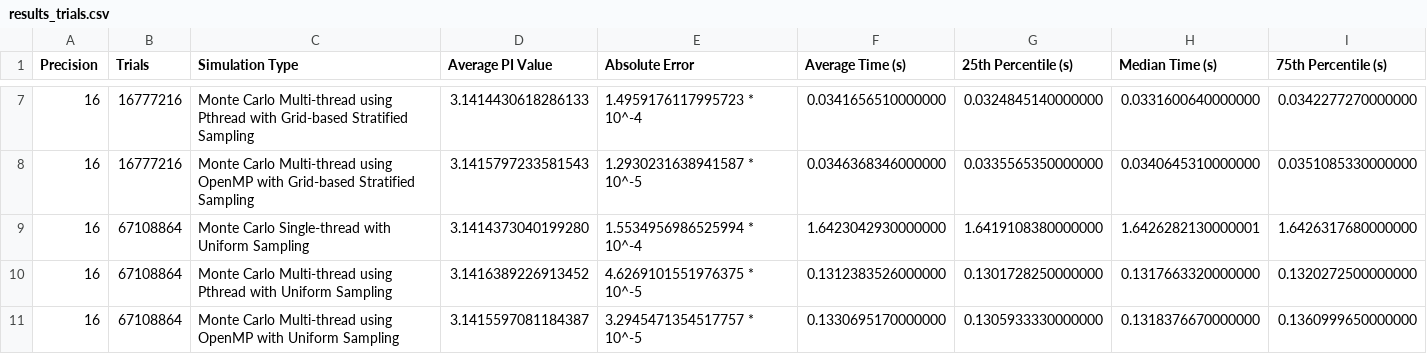
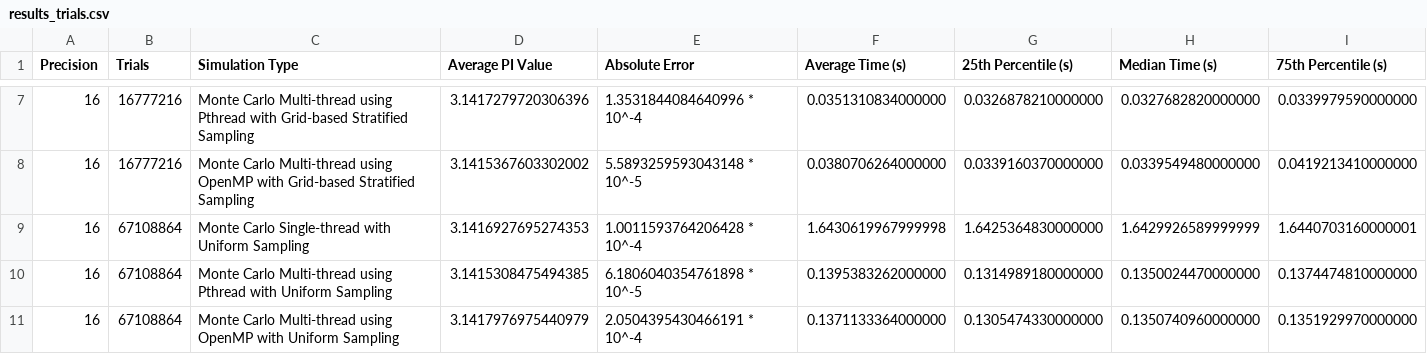
Before and after one commit to PrabhashDiss/CS4553---Scientific-Computing---Assignment_1-Monte-Carlo-vs.-Gregory-Leibniz-PI-Computation, a CSV file: results/results_trials.csv, drawn as a sheet; only a part is shown, gaps mark what is left out; the diff covers the shown part only.

```diff
--- a/results/results_trials.csv
+++ b/results/results_trials.csv
@@ -7,5 +7,5 @@ Precision,Trials,Simulation Type,Average PI Value,Absolute Error,Average Time (s
-16,16777216,Monte Carlo Multi-thread using Pthread with Grid-based Stratified Sampling,3.1414430618286133,1.4959176117995723 * 10^-4,0.0341656510000000,0.0324845140000000,0.0331600640000000,0.0342277270000000
-16,16777216,Monte Carlo Multi-thread using OpenMP with Grid-based Stratified Sampling,3.1415797233581543,1.2930231638941587 * 10^-5,0.0346368346000000,0.0335565350000000,0.0340645310000000,0.0351085330000000
-16,67108864,Monte Carlo Single-thread with Uniform Sampling,3.1414373040199280,1.5534956986525994 * 10^-4,1.6423042930000000,1.6419108380000000,1.6426282130000001,1.6426317680000000
-16,67108864,Monte Carlo Multi-thread using Pthread with Uniform Sampling,3.1416389226913452,4.6269101551976375 * 10^-5,0.1312383526000000,0.1301728250000000,0.1317663320000000,0.1320272500000000
-16,67108864,Monte Carlo Multi-thread using OpenMP with Uniform Sampling,3.1415597081184387,3.2945471354517757 * 10^-5,0.1330695170000000,0.1305933330000000,0.1318376670000000,0.1360999650000000
+16,16777216,Monte Carlo Multi-thread using Pthread with Grid-based Stratified Sampling,3.1417279720306396,1.3531844084640996 * 10^-4,0.0351310834000000,0.0326878210000000,0.0327682820000000,0.0339979590000000
+16,16777216,Monte Carlo Multi-thread using OpenMP with Grid-based Stratified Sampling,3.1415367603302002,5.5893259593043148 * 10^-5,0.0380706264000000,0.0339160370000000,0.0339549480000000,0.0419213410000000
+16,67108864,Monte Carlo Single-thread with Uniform Sampling,3.1416927695274353,1.0011593764206428 * 10^-4,1.6430619967999998,1.6425364830000000,1.6429926589999999,1.6440703160000001
+16,67108864,Monte Carlo Multi-thread using Pthread with Uniform Sampling,3.1415308475494385,6.1806040354761898 * 10^-5,0.1395383262000000,0.1314989180000000,0.1350024470000000,0.1374474810000000
+16,67108864,Monte Carlo Multi-thread using OpenMP with Uniform Sampling,3.1417976975440979,2.0504395430466191 * 10^-4,0.1371133364000000,0.1305474330000000,0.1350740960000000,0.1351929970000000
```
Also changed, not shown: 132 edited cells elsewhere in this file, results/results_precisions_gl.csv, results/results_precisions_mc.csv, 5 other files.
